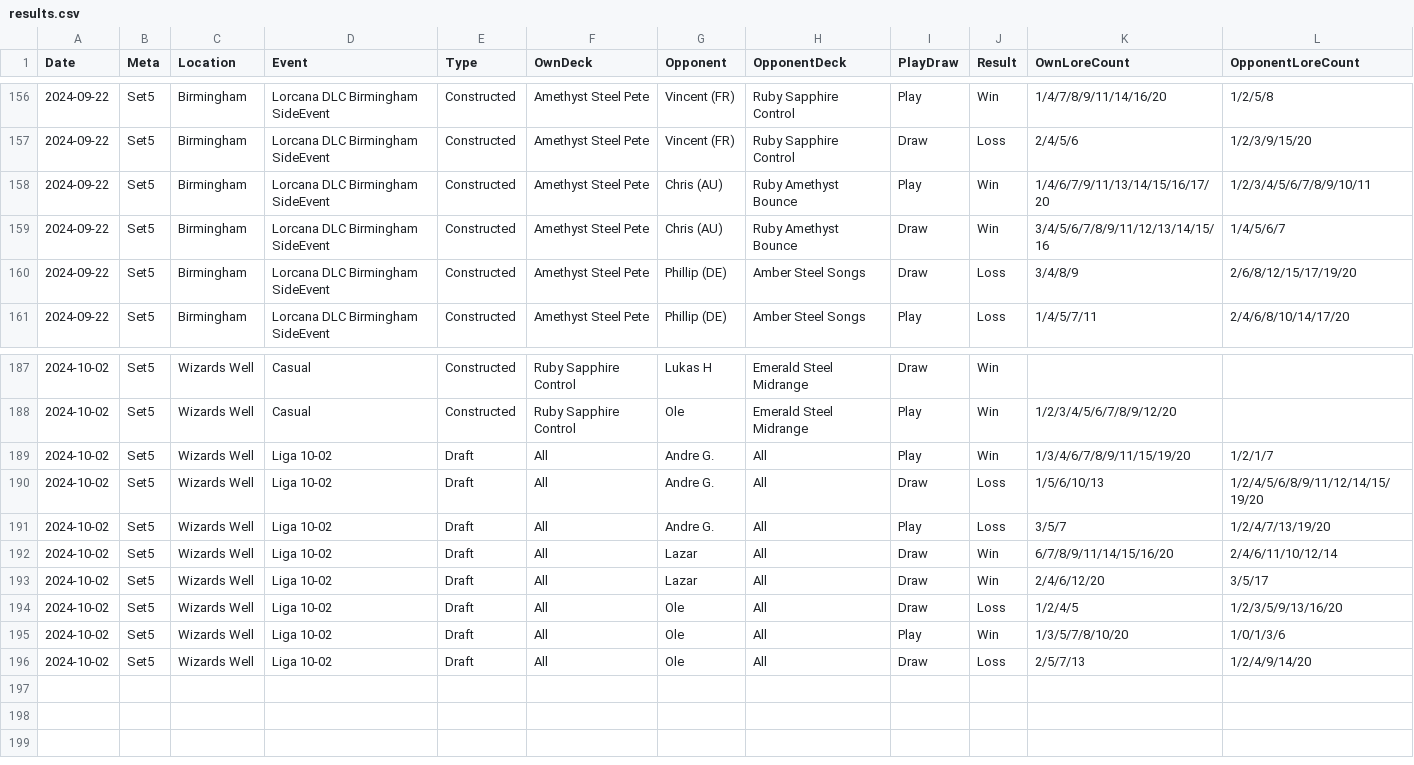
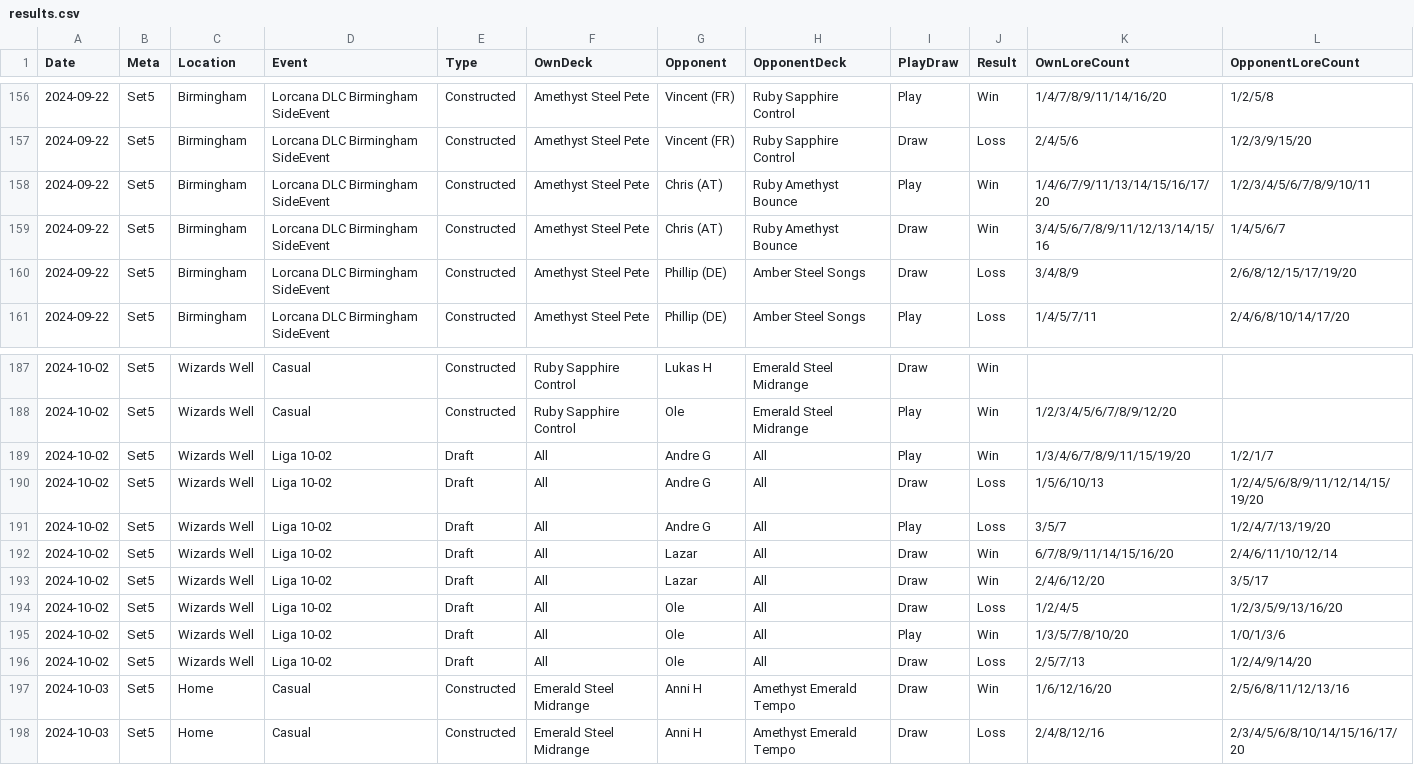
Before and after one commit to shinobi64/lorcana, a CSV file: results/results.csv, drawn as a sheet; only a part is shown, gaps mark what is left out.

Commit message:
update test games

```diff
--- a/results/results.csv
+++ b/results/results.csv
@@ -157,4 +157,4 @@ Date,Meta,Location,Event,Type,OwnDeck,Opponent,OpponentDeck,PlayDraw,Result,OwnL
 2024-09-22,Set5,Birmingham,Lorcana DLC Birmingham SideEvent,Constructed,Amethyst Steel Pete,Vincent (FR),Ruby Sapphire Control,Draw,Loss,2/4/5/6,1/2/3/9/15/20
-2024-09-22,Set5,Birmingham,Lorcana DLC Birmingham SideEvent,Constructed,Amethyst Steel Pete,Chris (AU),Ruby Amethyst Bounce,Play,Win,1/4/6/7/9/11/13/14/15/16/17/20,1/2/3/4/5/6/7/8/9/10/11
-2024-09-22,Set5,Birmingham,Lorcana DLC Birmingham SideEvent,Constructed,Amethyst Steel Pete,Chris (AU),Ruby Amethyst Bounce,Draw,Win,3/4/5/6/7/8/9/11/12/13/14/15/16,1/4/5/6/7
+2024-09-22,Set5,Birmingham,Lorcana DLC Birmingham SideEvent,Constructed,Amethyst Steel Pete,Chris (AT),Ruby Amethyst Bounce,Play,Win,1/4/6/7/9/11/13/14/15/16/17/20,1/2/3/4/5/6/7/8/9/10/11
+2024-09-22,Set5,Birmingham,Lorcana DLC Birmingham SideEvent,Constructed,Amethyst Steel Pete,Chris (AT),Ruby Amethyst Bounce,Draw,Win,3/4/5/6/7/8/9/11/12/13/14/15/16,1/4/5/6/7
 2024-09-22,Set5,Birmingham,Lorcana DLC Birmingham SideEvent,Constructed,Amethyst Steel Pete,Phillip (DE),Amber Steel Songs,Draw,Loss,3/4/8/9,2/6/8/12/15/17/19/20
@@ -188,5 +188,5 @@ Date,Meta,Location,Event,Type,OwnDeck,Opponent,OpponentDeck,PlayDraw,Result,OwnL
 2024-10-02,Set5,Wizards Well,Casual,Constructed,Ruby Sapphire Control,Ole,Emerald Steel Midrange,Play,Win,1/2/3/4/5/6/7/8/9/12/20,
-2024-10-02,Set5,Wizards Well,Liga 10-02,Draft,All,Andre G.,All,Play,Win,1/3/4/6/7/8/9/11/15/19/20,1/2/1/7
-2024-10-02,Set5,Wizards Well,Liga 10-02,Draft,All,Andre G.,All,Draw,Loss,1/5/6/10/13,1/2/4/5/6/8/9/11/12/14/15/19/20
-2024-10-02,Set5,Wizards Well,Liga 10-02,Draft,All,Andre G.,All,Play,Loss,3/5/7,1/2/4/7/13/19/20
+2024-10-02,Set5,Wizards Well,Liga 10-02,Draft,All,Andre G,All,Play,Win,1/3/4/6/7/8/9/11/15/19/20,1/2/1/7
+2024-10-02,Set5,Wizards Well,Liga 10-02,Draft,All,Andre G,All,Draw,Loss,1/5/6/10/13,1/2/4/5/6/8/9/11/12/14/15/19/20
+2024-10-02,Set5,Wizards Well,Liga 10-02,Draft,All,Andre G,All,Play,Loss,3/5/7,1/2/4/7/13/19/20
 2024-10-02,Set5,Wizards Well,Liga 10-02,Draft,All,Lazar,All,Draw,Win,6/7/8/9/11/14/15/16/20,2/4/6/11/10/12/14
@@ -196 +196,3 @@ Date,Meta,Location,Event,Type,OwnDeck,Opponent,OpponentDeck,PlayDraw,Result,OwnL
 2024-10-02,Set5,Wizards Well,Liga 10-02,Draft,All,Ole,All,Draw,Loss,2/5/7/13,1/2/4/9/14/20
+2024-10-03,Set5,Home,Casual,Constructed,Emerald Steel Midrange,Anni H,Amethyst Emerald Tempo,Draw,Win,1/6/12/16/20,2/5/6/8/11/12/13/16
+2024-10-03,Set5,Home,Casual,Constructed,Emerald Steel Midrange,Anni H,Amethyst Emerald Tempo,Draw,Loss,2/4/8/12/16,2/3/4/5/6/8/10/14/15/16/17/20
```
